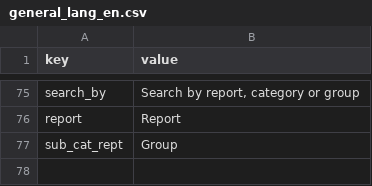
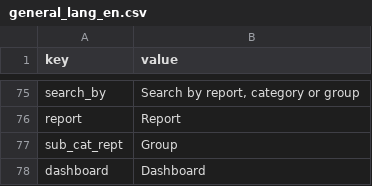
Before and after one commit to gmedyacine/PIW, a CSV file: uploads/lang/general_lang_en.csv, drawn as a sheet; only a part is shown, gaps mark what is left out; the diff names each change by its address in the sheet, - before the commit and + after, or states it on an @@ line.

```diff
--- a/uploads/lang/general_lang_en.csv
+++ b/uploads/lang/general_lang_en.csv
+row 78: dashboard | Dashboard
```
Also changed, not shown: 5 other files.
